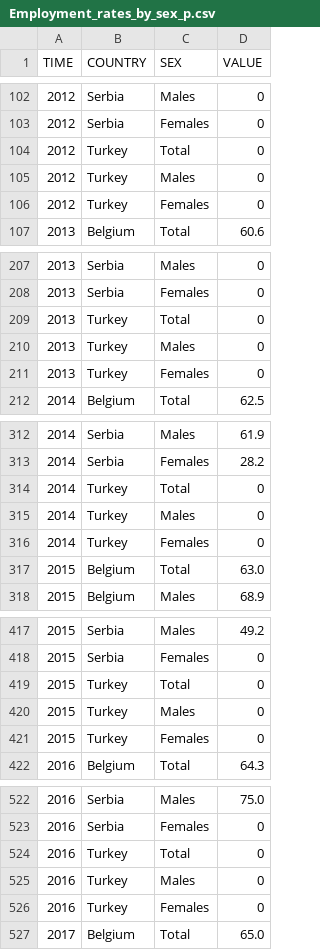
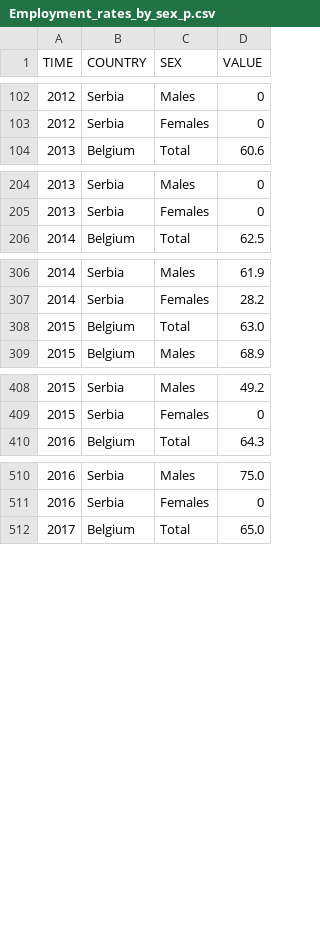
Before and after one commit to blox-dev/InfoVis-Project, a CSV file: data/Employment_rates_by_sex_p.csv, drawn as a sheet; only a part is shown, gaps mark what is left out; the diff covers the shown part only.

```diff
--- a/data/Employment_rates_by_sex_p.csv
+++ b/data/Employment_rates_by_sex_p.csv
@@ -103,5 +103,2 @@ TIME,COUNTRY,SEX,VALUE
 2012,Serbia,Females,0
-2012,Turkey,Total,0
-2012,Turkey,Males,0
-2012,Turkey,Females,0
 2013,Belgium,Total,60.6
@@ -208,5 +205,2 @@ TIME,COUNTRY,SEX,VALUE
 2013,Serbia,Females,0
-2013,Turkey,Total,0
-2013,Turkey,Males,0
-2013,Turkey,Females,0
 2014,Belgium,Total,62.5
@@ -313,5 +307,2 @@ TIME,COUNTRY,SEX,VALUE
 2014,Serbia,Females,28.2
-2014,Turkey,Total,0
-2014,Turkey,Males,0
-2014,Turkey,Females,0
 2015,Belgium,Total,63.0
@@ -418,5 +409,2 @@ TIME,COUNTRY,SEX,VALUE
 2015,Serbia,Females,0
-2015,Turkey,Total,0
-2015,Turkey,Males,0
-2015,Turkey,Females,0
 2016,Belgium,Total,64.3
@@ -523,5 +511,2 @@ TIME,COUNTRY,SEX,VALUE
 2016,Serbia,Females,0
-2016,Turkey,Total,0
-2016,Turkey,Males,0
-2016,Turkey,Females,0
 2017,Belgium,Total,65.0
```
Also changed, not shown: 15 removed rows elsewhere in this file, data/Employment_rates_by_sex_and_citizenship_p.csv, data/Expenditure_on_education_as_percent_of_GDP_p.csv, 7 other files.
